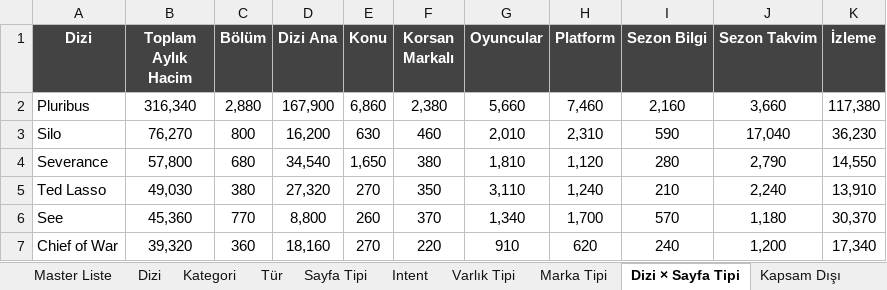
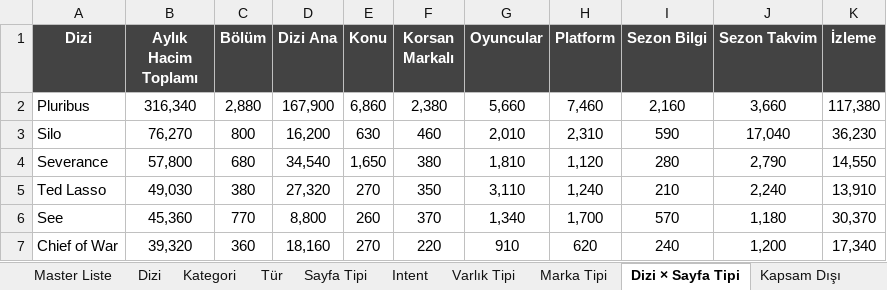
Before and after one commit to erdogan1ozdemir/tvplus-apple-tv-market-analizi, an Excel workbook: cikti/appletv-arama-hacmi.xlsx, sheet Dizi × Sayfa Tipi, drawn as a sheet; only a part is shown; values as stored, in another font and other column widths than the file's, no borders; the diff names each change by its address in the sheet, - before the commit and + after, or states it on an @@ line.

```diff
--- a/cikti/appletv-arama-hacmi.xlsx (sheet Dizi × Sayfa Tipi)
+++ b/cikti/appletv-arama-hacmi.xlsx (sheet Dizi × Sayfa Tipi)
-B1: Toplam Aylık Hacim
+B1: Aylık Hacim Toplamı
```
Also changed, not shown: sheet Dizi, sheet Tür, sheet Master Liste, sheet Kategori, sheet Sayfa Tipi, sheet Yöntem, 4 more sheets, cikti/appletv-rakip-trafigi.xlsx, 4 other files.
